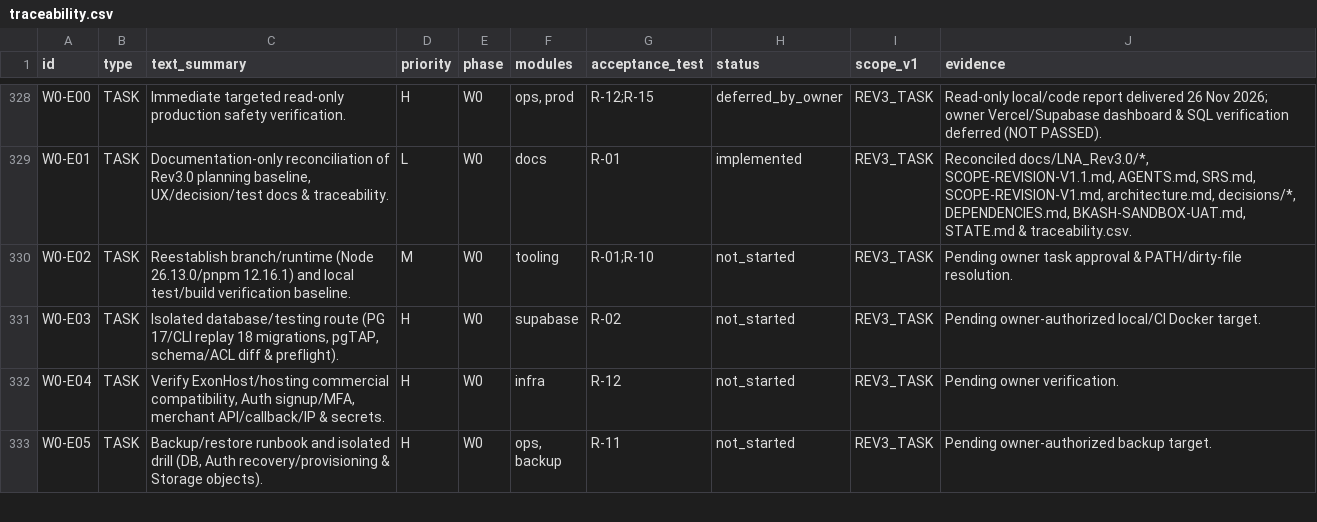
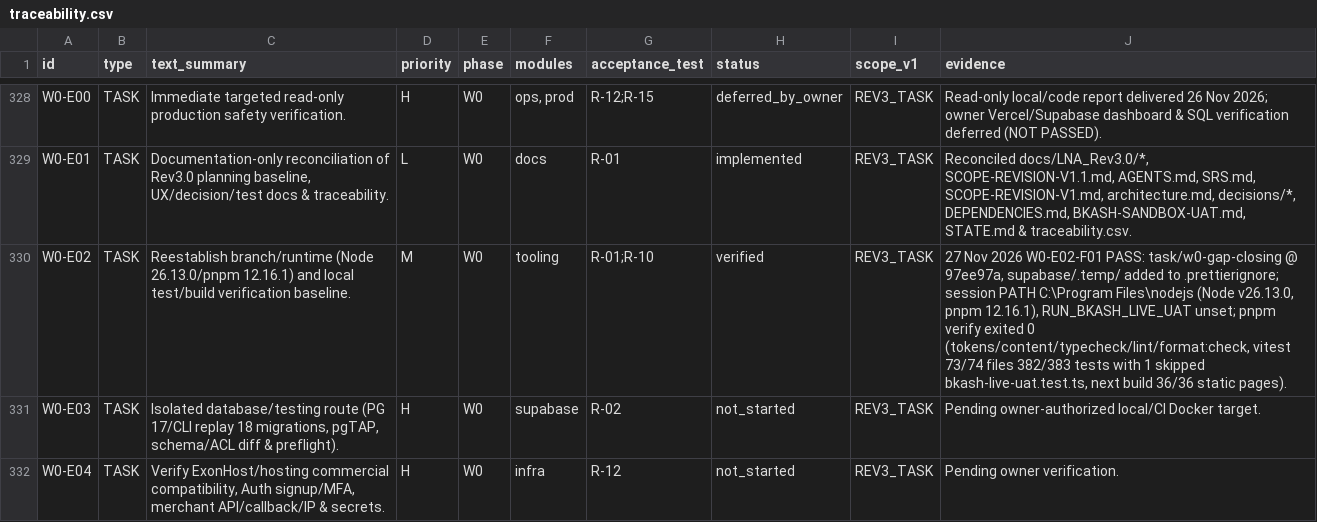
Before and after one commit to lnatechnicalassets-wq/LNA-Website, a CSV file: docs/traceability.csv, drawn as a sheet; only a part is shown, gaps mark what is left out; the shorter side is filled out with more unchanged rows.

Commit message:
chore(tooling): finalize W0-E02 verification baseline and ignore supabase temp [W0-E02]

```diff
--- a/docs/traceability.csv
+++ b/docs/traceability.csv
@@ -329,3 +329,3 @@ W0-E00,TASK,"Immediate targeted read-only production safety verification.",H,W0,
 W0-E01,TASK,"Documentation-only reconciliation of Rev3.0 planning baseline, UX/decision/test docs & traceability.",L,W0,"docs",R-01,implemented,REV3_TASK,"Reconciled docs/LNA_Rev3.0/*, SCOPE-REVISION-V1.1.md, AGENTS.md, SRS.md, SCOPE-REVISION-V1.md, architecture.md, decisions/*, DEPENDENCIES.md, BKASH-SANDBOX-UAT.md, STATE.md & traceability.csv."
-W0-E02,TASK,"Reestablish branch/runtime (Node 26.13.0/pnpm 12.16.1) and local test/build verification baseline.",M,W0,"tooling",R-01;R-10,not_started,REV3_TASK,"Pending owner task approval & PATH/dirty-file resolution."
+W0-E02,TASK,"Reestablish branch/runtime (Node 26.13.0/pnpm 12.16.1) and local test/build verification baseline.",M,W0,"tooling",R-01;R-10,verified,REV3_TASK,"27 Nov 2026 W0-E02-F01 PASS: task/w0-gap-closing @ 97ee97a, supabase/.temp/ added to .prettierignore; session PATH C:\Program Files\nodejs (Node v26.13.0, pnpm 12.16.1), RUN_BKASH_LIVE_UAT unset; pnpm verify exited 0 (tokens/content/typecheck/lint/format:check, vitest 73/74 files 382/383 tests with 1 skipped bkash-live-uat.test.ts, next build 36/36 static pages)."
 W0-E03,TASK,"Isolated database/testing route (PG 17/CLI replay 18 migrations, pgTAP, schema/ACL diff & preflight).",H,W0,"supabase",R-02,not_started,REV3_TASK,"Pending owner-authorized local/CI Docker target."
```
Also changed, not shown: 2 other files.
